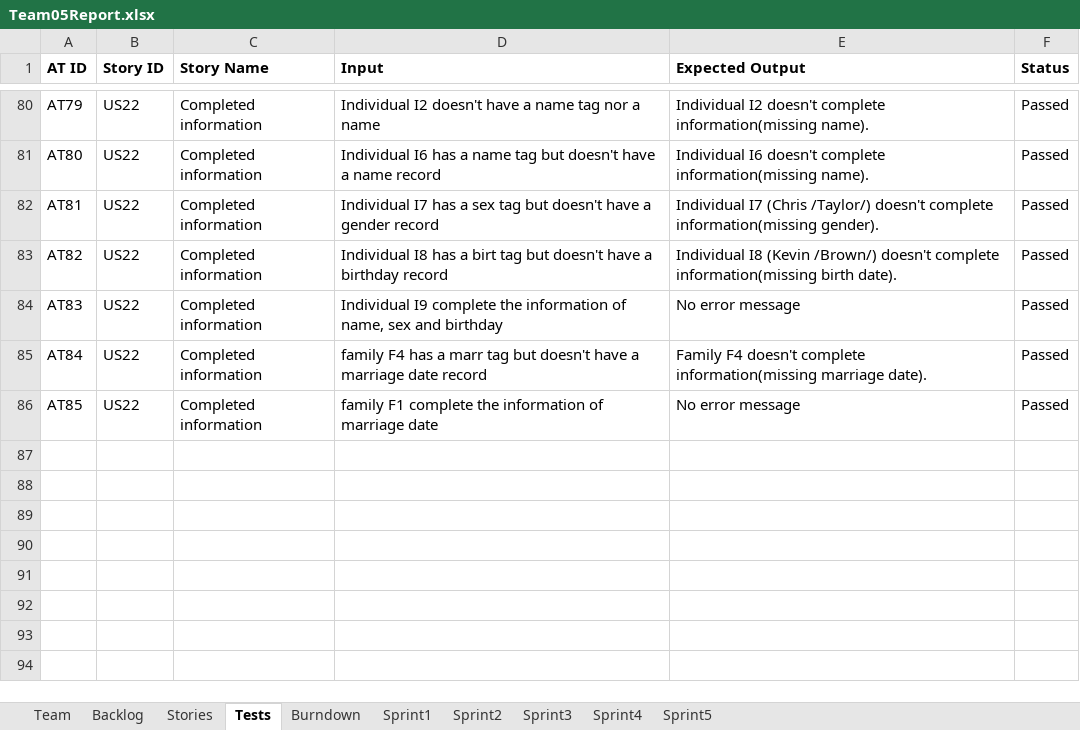
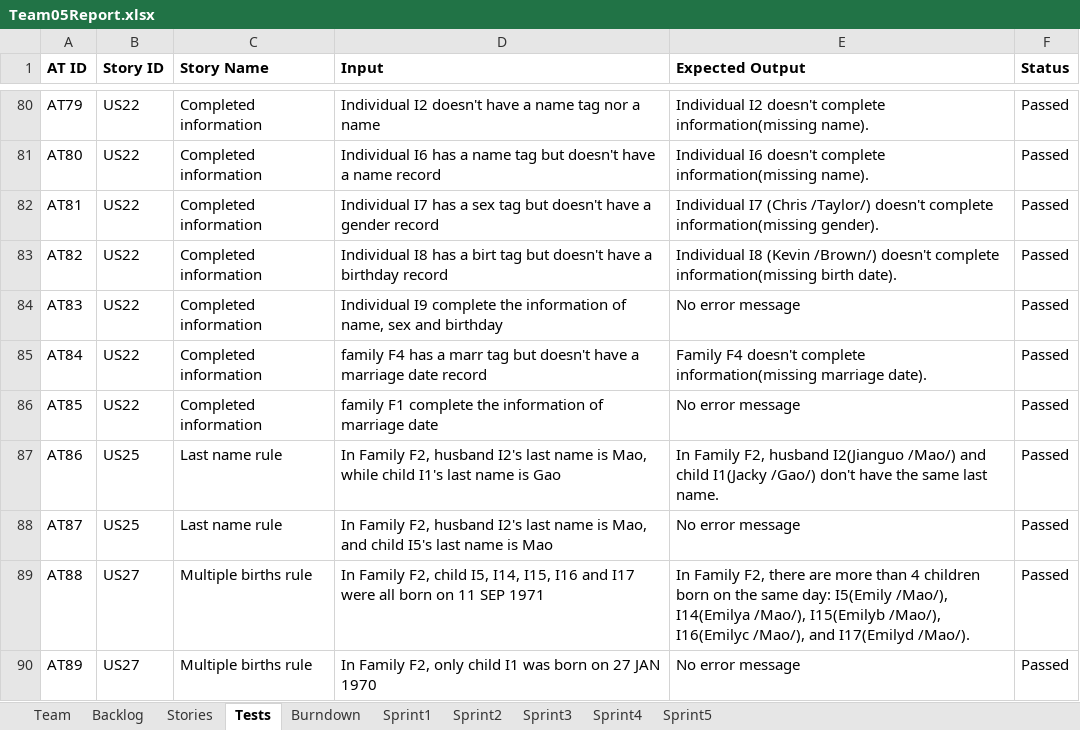
Before and after one commit to LSYanJun/SSW555tm052015s, an Excel workbook: Team05Report.xlsx, sheet Tests, drawn as a sheet; only a part is shown, gaps mark what is left out; values as stored, in another font and other column widths than the file's, no borders; the diff names each change by its address in the sheet, - before the commit and + after, or states it on an @@ line.

```diff
--- a/Team05Report.xlsx (sheet Tests)
+++ b/Team05Report.xlsx (sheet Tests)
+row 87: AT86 | US25 | Last name rule | In Family F2, husband I2's last name is Mao, while child I1's last name is Gao | In Family F2, husband I2(Jianguo /Mao/) and child I1(Jacky /Gao/) don't have the same last name. | Passed
+row 88: AT87 | US25 | Last name rule | In Family F2, husband I2's last name is Mao, and child I5's last name is Mao | No error message | Passed
+row 89: AT88 | US27 | Multiple births rule | In Family F2, child I5, I14, I15, I16 and I17 were all born on 11 SEP 1971 | In Family F2, there are more than 4 children born on the same day: I5(Emily /Mao/), I14(Emilya /Mao/), I15(Emilyb /Mao/), I16(Emilyc /Mao/), and I17(Emilyd /Mao/). | Passed
+row 90: AT89 | US27 | Multiple births rule | In Family F2, only child I1 was born on 27 JAN 1970 | No error message | Passed
```
Also changed, not shown: sheet Sprint5, sheet Backlog, sheet Sprint4, sheet Stories, charts or pictures, 17 other files.
